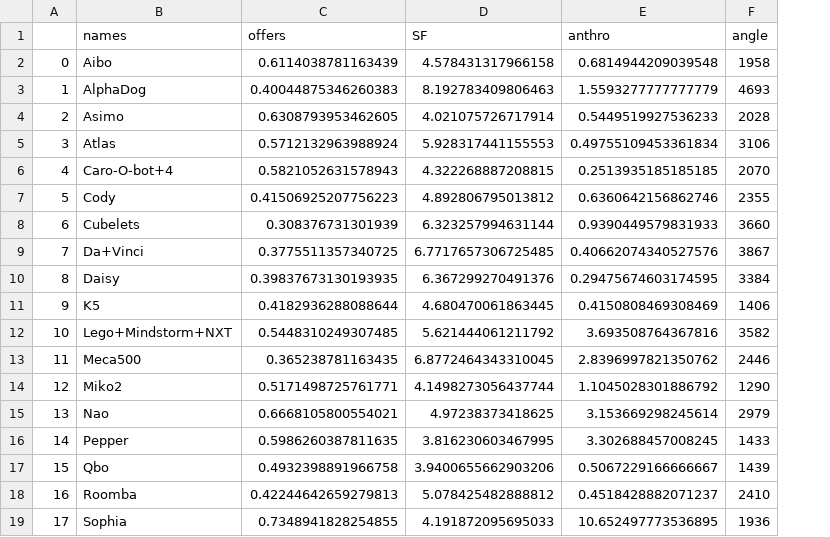
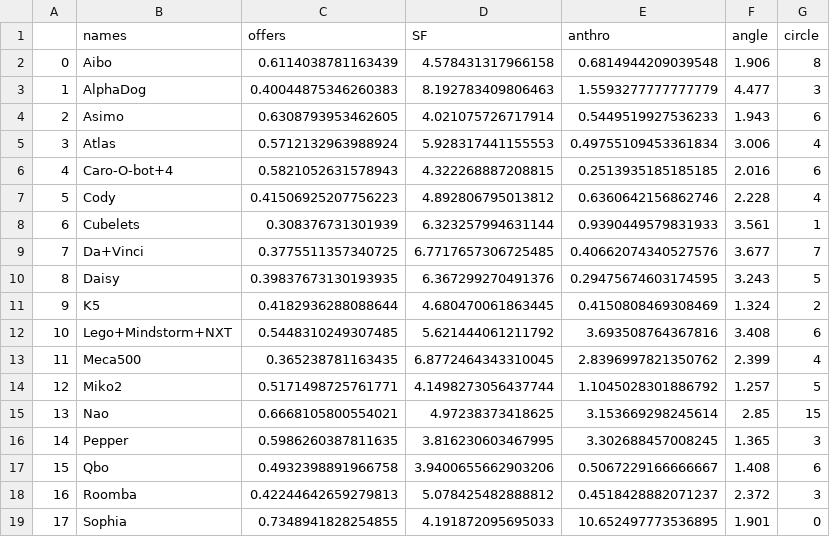
Before and after one commit to Ikbenjamin07/Robot-Analyse-PREUni-Project, a CSV file: df.csv, drawn as a sheet; the diff names each change by its address in the sheet, - before the commit and + after, or states it on an @@ line.

```diff
--- a/df.csv
+++ b/df.csv
+column G (circle), rows 2-19: 8 | 3 | 6 | 4 | 6 | 4 | 1 | 7 | 5 | 2 | 6 | 4 | 5 | 15 | 3 | 6 | 3 | 0
-F2 (angle): 1958
+F2 (angle): 1.906
-F3 (angle): 4693
+F3 (angle): 4.477
-F4 (angle): 2028
+F4 (angle): 1.943
-F5 (angle): 3106
+F5 (angle): 3.006
-F6 (angle): 2070
+F6 (angle): 2.016
-F7 (angle): 2355
+F7 (angle): 2.228
-F8 (angle): 3660
+F8 (angle): 3.561
-F9 (angle): 3867
+F9 (angle): 3.677
-F10 (angle): 3384
+F10 (angle): 3.243
-F11 (angle): 1406
+F11 (angle): 1.324
-F12 (angle): 3582
+F12 (angle): 3.408
-F13 (angle): 2446
+F13 (angle): 2.399
-F14 (angle): 1290
+F14 (angle): 1.257
-F15 (angle): 2979
+F15 (angle): 2.85
-F16 (angle): 1433
+F16 (angle): 1.365
-F17 (angle): 1439
+F17 (angle): 1.408
-F18 (angle): 2410
+F18 (angle): 2.372
-F19 (angle): 1936
+F19 (angle): 1.901
```
Also changed, not shown: 9 other files.
